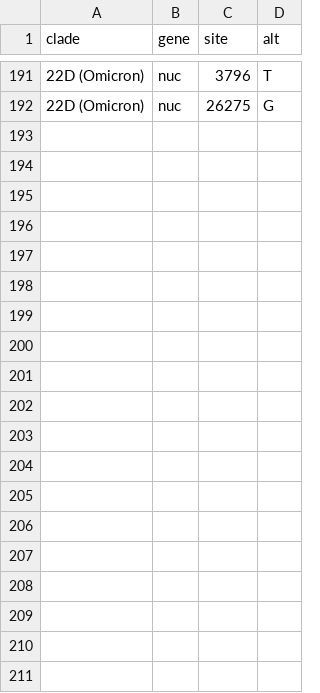
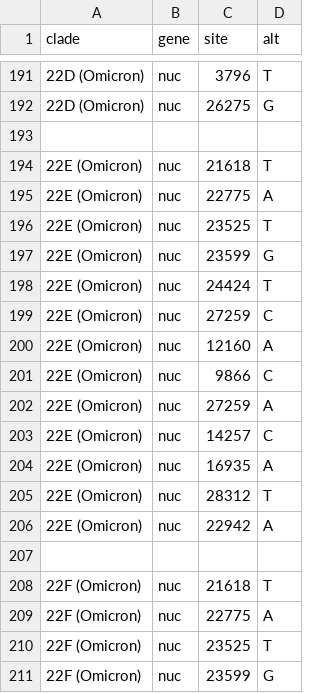
Before and after one commit to emmahodcroft/ncov_2021, a TSV file: defaults/clades.tsv, drawn as a sheet; only a part is shown, gaps mark what is left out; the diff covers the shown part only.

Commit message:
add 22E and 22F labels

```diff
--- a/defaults/clades.tsv
+++ b/defaults/clades.tsv
@@ -192 +192,20 @@ clade	gene	site	alt
 22D (Omicron)	nuc	26275	G
+
+22E (Omicron)	nuc	21618	T
+22E (Omicron)	nuc	22775	A
+22E (Omicron)	nuc	23525	T
+22E (Omicron)	nuc	23599	G
+22E (Omicron)	nuc	24424	T
+22E (Omicron)	nuc	27259	C
+22E (Omicron)	nuc	12160	A
+22E (Omicron)	nuc	9866	C
+22E (Omicron)	nuc	27259	A
+22E (Omicron)	nuc	14257	C
+22E (Omicron)	nuc	16935	A
+22E (Omicron)	nuc	28312	T
+22E (Omicron)	nuc	22942	A
+
+22F (Omicron)	nuc	21618	T
+22F (Omicron)	nuc	22775	A
+22F (Omicron)	nuc	23525	T
+22F (Omicron)	nuc	23599	G
```
Also changed, not shown: 20 added rows elsewhere in this file.
